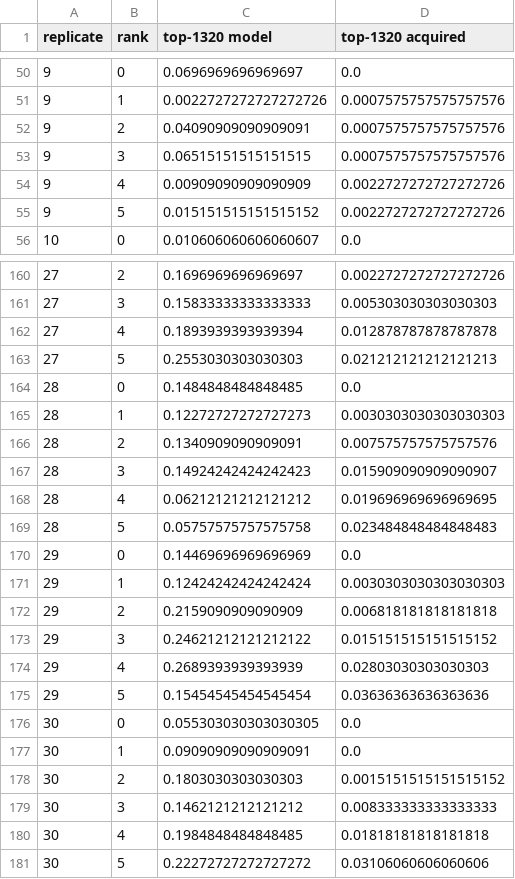
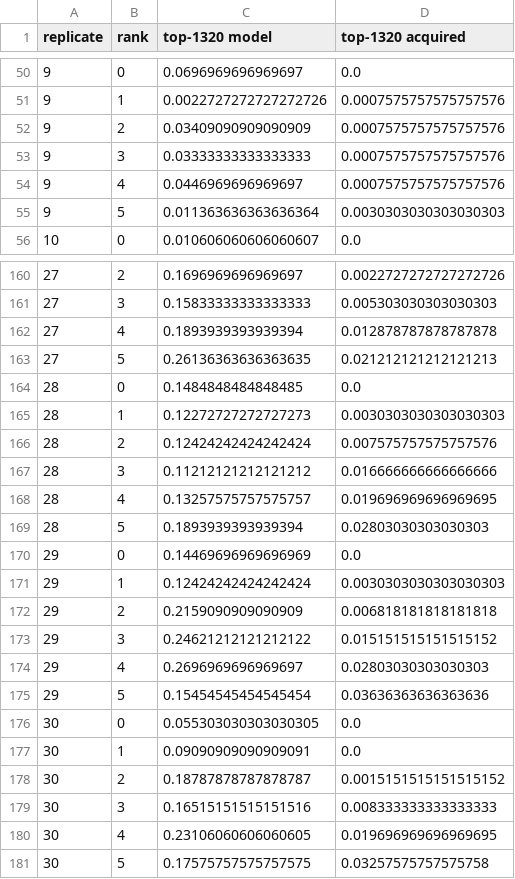
Before and after one commit to jensengroup/AL_paper, a CSV file: all_PADRE/130k/AcquisitionDTP-RFMQN-241202-191810-db/Greedy(RF-MQN)/Greedy(RF-MQN).csv, drawn as a sheet; only a part is shown, gaps mark what is left out; the diff covers the shown part only.

```diff
--- a/all_PADRE/130k/AcquisitionDTP-RFMQN-241202-191810-db/Greedy(RF-MQN)/Greedy(RF-MQN).csv
+++ b/all_PADRE/130k/AcquisitionDTP-RFMQN-241202-191810-db/Greedy(RF-MQN)/Greedy(RF-MQN).csv
@@ -51,6 +51,6 @@ replicate,rank,top-1320 model,top-1320 acquired
 9,1,0.0022727272727272726,0.0007575757575757576
-9,2,0.04090909090909091,0.0007575757575757576
-9,3,0.06515151515151515,0.0007575757575757576
-9,4,0.00909090909090909,0.0022727272727272726
-9,5,0.015151515151515152,0.0022727272727272726
+9,2,0.03409090909090909,0.0007575757575757576
+9,3,0.03333333333333333,0.0007575757575757576
+9,4,0.0446969696969697,0.0007575757575757576
+9,5,0.011363636363636364,0.0030303030303030303
 10,0,0.010606060606060607,0.0
@@ -162,9 +162,9 @@ replicate,rank,top-1320 model,top-1320 acquired
 27,4,0.1893939393939394,0.012878787878787878
-27,5,0.2553030303030303,0.021212121212121213
+27,5,0.26136363636363635,0.021212121212121213
 28,0,0.1484848484848485,0.0
 28,1,0.12272727272727273,0.0030303030303030303
-28,2,0.1340909090909091,0.007575757575757576
-28,3,0.14924242424242423,0.015909090909090907
-28,4,0.06212121212121212,0.019696969696969695
-28,5,0.05757575757575758,0.023484848484848483
+28,2,0.12424242424242424,0.007575757575757576
+28,3,0.11212121212121212,0.016666666666666666
+28,4,0.13257575757575757,0.019696969696969695
+28,5,0.1893939393939394,0.02803030303030303
 29,0,0.14469696969696969,0.0
@@ -173,3 +173,3 @@ replicate,rank,top-1320 model,top-1320 acquired
 29,3,0.24621212121212122,0.015151515151515152
-29,4,0.2689393939393939,0.02803030303030303
+29,4,0.2696969696969697,0.02803030303030303
 29,5,0.15454545454545454,0.03636363636363636
@@ -177,5 +177,5 @@ replicate,rank,top-1320 model,top-1320 acquired
 30,1,0.09090909090909091,0.0
-30,2,0.1803030303030303,0.0015151515151515152
-30,3,0.1462121212121212,0.008333333333333333
-30,4,0.1984848484848485,0.01818181818181818
-30,5,0.22272727272727272,0.03106060606060606
+30,2,0.18787878787878787,0.0015151515151515152
+30,3,0.16515151515151516,0.008333333333333333
+30,4,0.23106060606060605,0.019696969696969695
+30,5,0.17575757575757575,0.03257575757575758
```
Also changed, not shown: 112 edited cells elsewhere in this file, 01_BestCombosDTP/AcquisitionFunctionTestsRFMQN/Greedy.csv, 19 other files.
